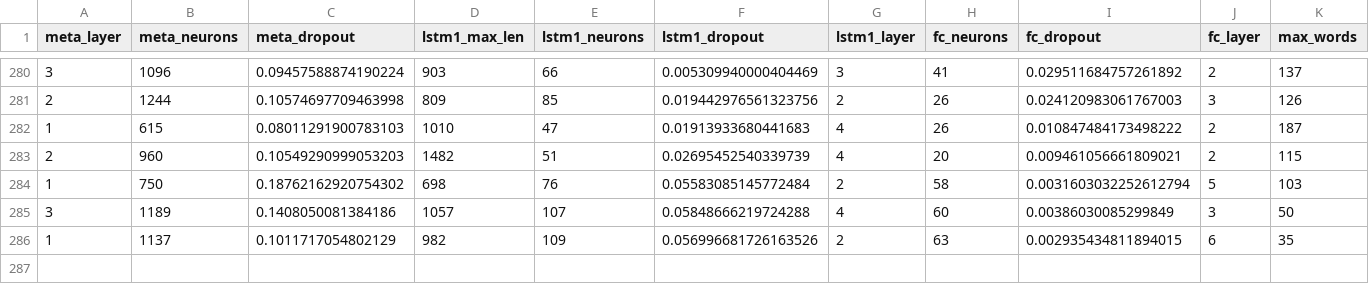
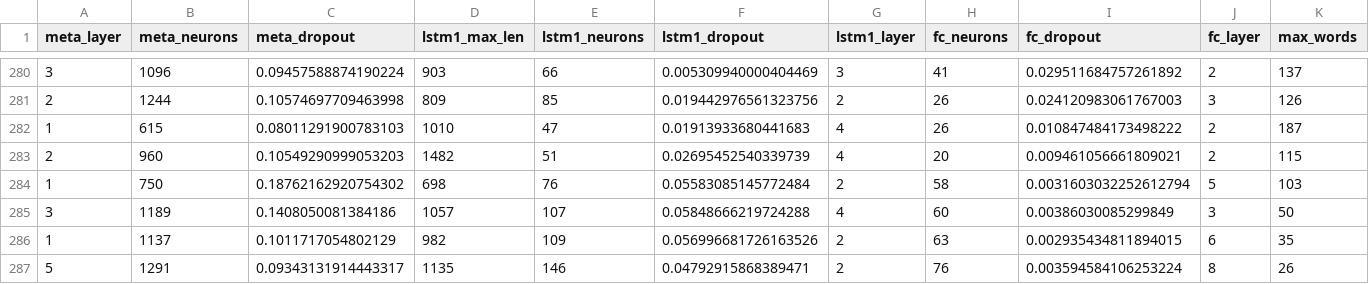
Before and after one commit to PSLmodels/PCI-China, a CSV file: PCI-China/figures/pci.csv, drawn as a sheet; only a part is shown, gaps mark what is left out; rows hold the shown columns only; the diff names each change by its address in the sheet, - before the commit and + after, or states it on an @@ line.

```diff
--- a/PCI-China/figures/pci.csv
+++ b/PCI-China/figures/pci.csv
+row 287: 5 | 1291 | 0.09343131914443317 | 1135 | 146 | 0.04792915868389471 | 2 | 76 | 0.003594584106253224 | 8 | 26
```
Also changed, not shown: PCI-China/figures/Summary statistics.csv, PCI-China/figures/window_5_years_quarterly/results.csv, 22 other files.
